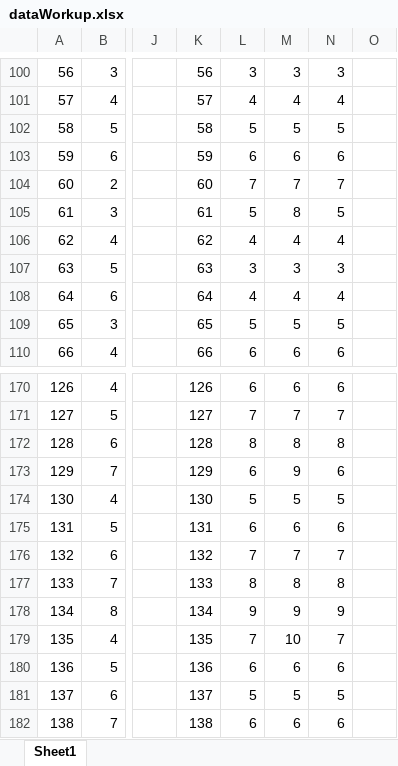
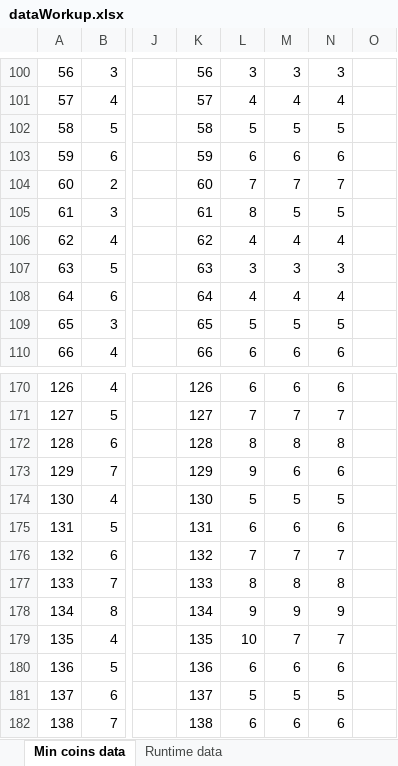
Before and after one commit to VisVires/CS325Projects, an Excel workbook: Project2/dataWorkup.xlsx, sheet Min coins data, drawn as a sheet; only a part is shown, gaps mark what is left out; values as stored, in another font and other column widths than the file's, no borders; charts and pictures not drawn; the diff covers the shown part only; the diff names each change by its address in the sheet, - before the commit and + after, or states it on an @@ line.

Commit message:
Altered some stuff to make the data analysis easier and I noticed an error in the code

```diff
--- a/Project2/dataWorkup.xlsx (sheet Min coins data)
+++ b/Project2/dataWorkup.xlsx (sheet Min coins data)
-sheet tab: Sheet1
+sheet tab: Min coins data
+sheet tab: Runtime data
-L105: 5
+L105: 8
-M105: 8
+M105: 5
-L173: 6
+L173: 9
-M173: 9
+M173: 6
-L179: 7
+L179: 10
-M179: 10
+M179: 7
```
Also changed, not shown: 150 added rows and 68 edited cells elsewhere in this sheet, charts or pictures, 5 other files.
